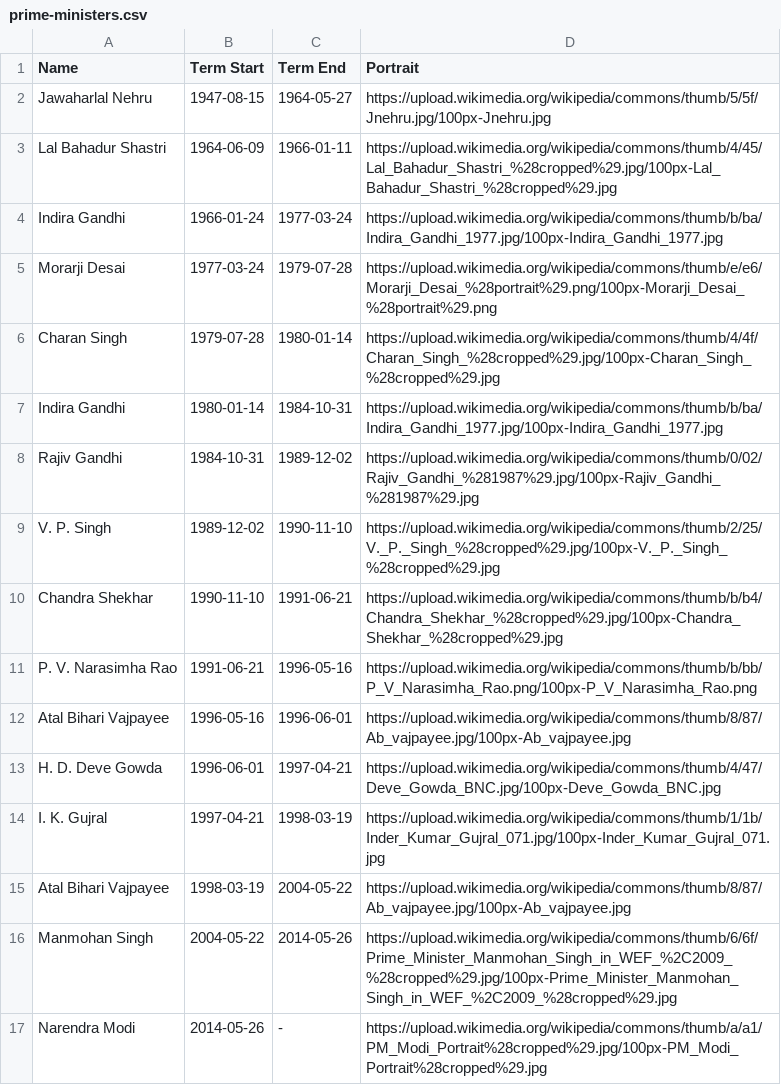
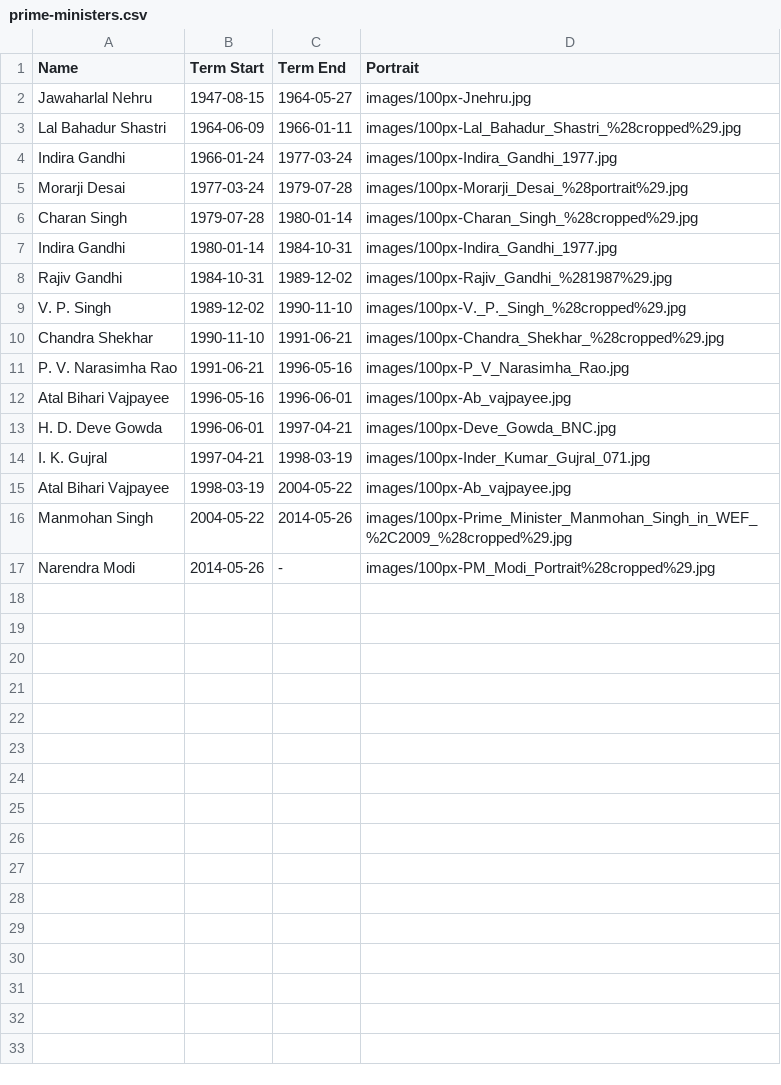
Before and after one commit to punchagan/data-projects, a CSV file: india-pm/data/prime-ministers.csv, drawn as a sheet.

Commit message:
Use local images instead of wikimedia images

```diff
--- a/india-pm/data/prime-ministers.csv
+++ b/india-pm/data/prime-ministers.csv
@@ -1,17 +1,17 @@
 Name,Term Start,Term End,Portrait
-Jawaharlal Nehru,1947-08-15,1964-05-27,https://upload.wikimedia.org/wikipedia/commons/thumb/5/5f/Jnehru.jpg/100px-Jnehru.jpg
-Lal Bahadur Shastri,1964-06-09,1966-01-11,https://upload.wikimedia.org/wikipedia/commons/thumb/4/45/Lal_Bahadur_Shastri_%28cropped%29.jpg/100px-Lal_Bahadur_Shastri_%28cropped%29.jpg
-Indira Gandhi,1966-01-24,1977-03-24,https://upload.wikimedia.org/wikipedia/commons/thumb/b/ba/Indira_Gandhi_1977.jpg/100px-Indira_Gandhi_1977.jpg
-Morarji Desai,1977-03-24,1979-07-28,https://upload.wikimedia.org/wikipedia/commons/thumb/e/e6/Morarji_Desai_%28portrait%29.png/100px-Morarji_Desai_%28portrait%29.png
-Charan Singh,1979-07-28,1980-01-14,https://upload.wikimedia.org/wikipedia/commons/thumb/4/4f/Charan_Singh_%28cropped%29.jpg/100px-Charan_Singh_%28cropped%29.jpg
-Indira Gandhi,1980-01-14,1984-10-31,https://upload.wikimedia.org/wikipedia/commons/thumb/b/ba/Indira_Gandhi_1977.jpg/100px-Indira_Gandhi_1977.jpg
-Rajiv Gandhi,1984-10-31,1989-12-02,https://upload.wikimedia.org/wikipedia/commons/thumb/0/02/Rajiv_Gandhi_%281987%29.jpg/100px-Rajiv_Gandhi_%281987%29.jpg
-V. P. Singh,1989-12-02,1990-11-10,https://upload.wikimedia.org/wikipedia/commons/thumb/2/25/V._P._Singh_%28cropped%29.jpg/100px-V._P._Singh_%28cropped%29.jpg
-Chandra Shekhar,1990-11-10,1991-06-21,https://upload.wikimedia.org/wikipedia/commons/thumb/b/b4/Chandra_Shekhar_%28cropped%29.jpg/100px-Chandra_Shekhar_%28cropped%29.jpg
-P. V. Narasimha Rao,1991-06-21,1996-05-16,https://upload.wikimedia.org/wikipedia/commons/thumb/b/bb/P_V_Narasimha_Rao.png/100px-P_V_Narasimha_Rao.png
-Atal Bihari Vajpayee,1996-05-16,1996-06-01,https://upload.wikimedia.org/wikipedia/commons/thumb/8/87/Ab_vajpayee.jpg/100px-Ab_vajpayee.jpg
-H. D. Deve Gowda,1996-06-01,1997-04-21,https://upload.wikimedia.org/wikipedia/commons/thumb/4/47/Deve_Gowda_BNC.jpg/100px-Deve_Gowda_BNC.jpg
-I. K. Gujral,1997-04-21,1998-03-19,https://upload.wikimedia.org/wikipedia/commons/thumb/1/1b/Inder_Kumar_Gujral_071.jpg/100px-Inder_Kumar_Gujral_071.jpg
-Atal Bihari Vajpayee,1998-03-19,2004-05-22,https://upload.wikimedia.org/wikipedia/commons/thumb/8/87/Ab_vajpayee.jpg/100px-Ab_vajpayee.jpg
-Manmohan Singh,2004-05-22,2014-05-26,https://upload.wikimedia.org/wikipedia/commons/thumb/6/6f/Prime_Minister_Manmohan_Singh_in_WEF_%2C2009_%28cropped%29.jpg/100px-Prime_Minister_Manmohan_Singh_in_WEF_%2C2009_%28cropped%29.jpg
-Narendra Modi,2014-05-26,-,https://upload.wikimedia.org/wikipedia/commons/thumb/a/a1/PM_Modi_Portrait%28cropped%29.jpg/100px-PM_Modi_Portrait%28cropped%29.jpg
+Jawaharlal Nehru,1947-08-15,1964-05-27,images/100px-Jnehru.jpg
+Lal Bahadur Shastri,1964-06-09,1966-01-11,images/100px-Lal_Bahadur_Shastri_%28cropped%29.jpg
+Indira Gandhi,1966-01-24,1977-03-24,images/100px-Indira_Gandhi_1977.jpg
+Morarji Desai,1977-03-24,1979-07-28,images/100px-Morarji_Desai_%28portrait%29.jpg
+Charan Singh,1979-07-28,1980-01-14,images/100px-Charan_Singh_%28cropped%29.jpg
+Indira Gandhi,1980-01-14,1984-10-31,images/100px-Indira_Gandhi_1977.jpg
+Rajiv Gandhi,1984-10-31,1989-12-02,images/100px-Rajiv_Gandhi_%281987%29.jpg
+V. P. Singh,1989-12-02,1990-11-10,images/100px-V._P._Singh_%28cropped%29.jpg
+Chandra Shekhar,1990-11-10,1991-06-21,images/100px-Chandra_Shekhar_%28cropped%29.jpg
+P. V. Narasimha Rao,1991-06-21,1996-05-16,images/100px-P_V_Narasimha_Rao.jpg
+Atal Bihari Vajpayee,1996-05-16,1996-06-01,images/100px-Ab_vajpayee.jpg
+H. D. Deve Gowda,1996-06-01,1997-04-21,images/100px-Deve_Gowda_BNC.jpg
+I. K. Gujral,1997-04-21,1998-03-19,images/100px-Inder_Kumar_Gujral_071.jpg
+Atal Bihari Vajpayee,1998-03-19,2004-05-22,images/100px-Ab_vajpayee.jpg
+Manmohan Singh,2004-05-22,2014-05-26,images/100px-Prime_Minister_Manmohan_Singh_in_WEF_%2C2009_%28cropped%29.jpg
+Narendra Modi,2014-05-26,-,images/100px-PM_Modi_Portrait%28cropped%29.jpg
```
Also changed, not shown: 15 other files.
